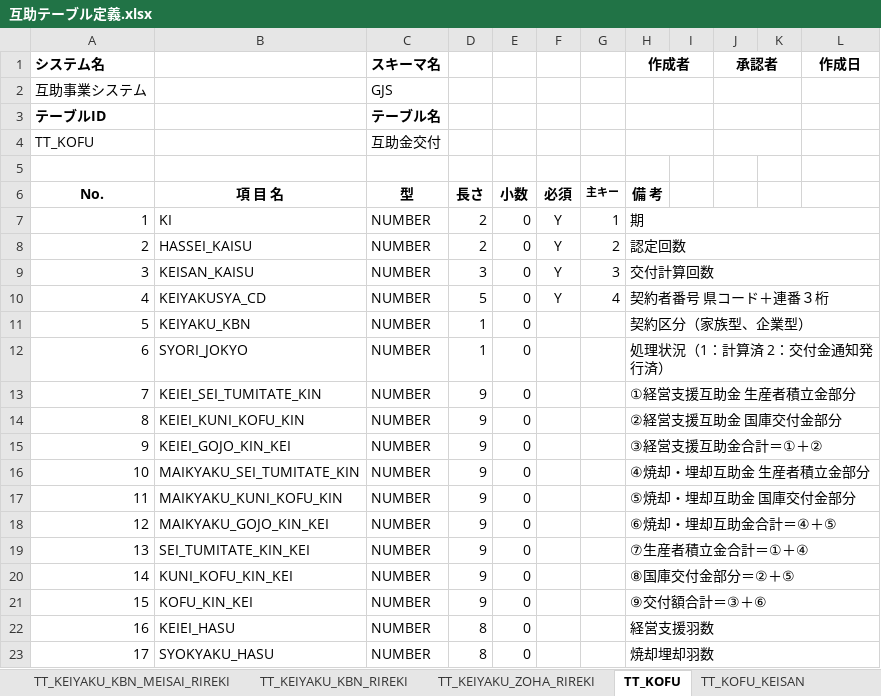
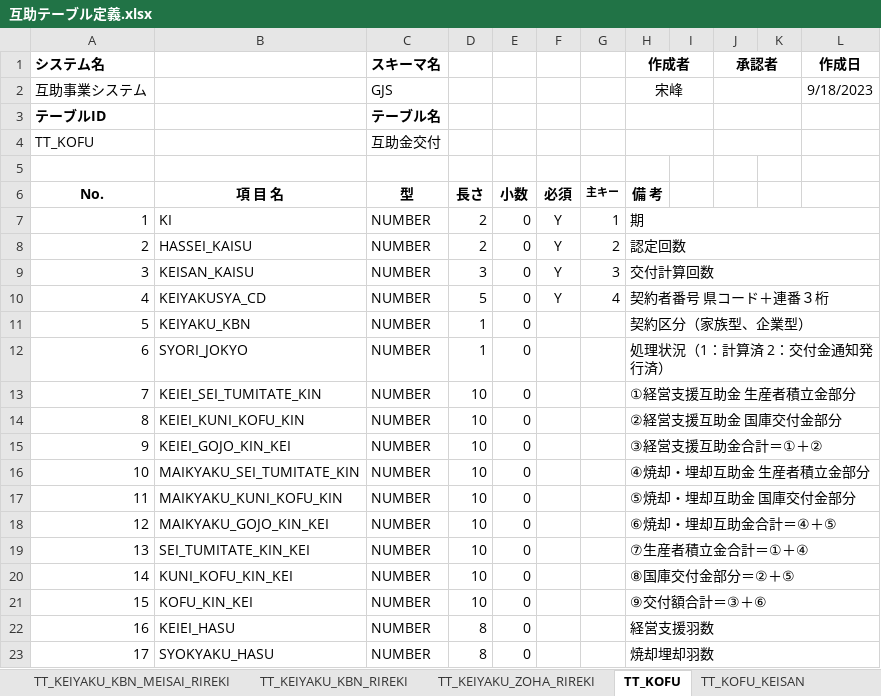
Before and after one commit to tujinrong/youkei, an Excel workbook: Documents/10.基本設計/DB設計/互助テーブル定義.xlsx, sheet TT_KOFU, drawn as a sheet; only a part is shown; values as stored, in another font and other column widths than the file's, no borders; the diff names each change by its address in the sheet, - before the commit and + after, or states it on an @@ line.

```diff
--- a/Documents/10.基本設計/DB設計/互助テーブル定義.xlsx (sheet TT_KOFU)
+++ b/Documents/10.基本設計/DB設計/互助テーブル定義.xlsx (sheet TT_KOFU)
-H2 (作成者): (empty)
+H2 (作成者): 宋峰
-L2 (作成日): (empty)
+L2 (作成日): 9/18/2023
-D13:D21: 9
+D13:D21: 10
```
Also changed, not shown: sheet TT_KOFU_SINSEI, sheet TT_KOFU_KEISAN, sheet TT_ZENKI_TUMITATE_HENKAN, sheet TM_KEIYAKU, sheet TM_SYORI_NENDO, sheet TM_SYORI_KI, 29 more sheets, other sheet tabs.
